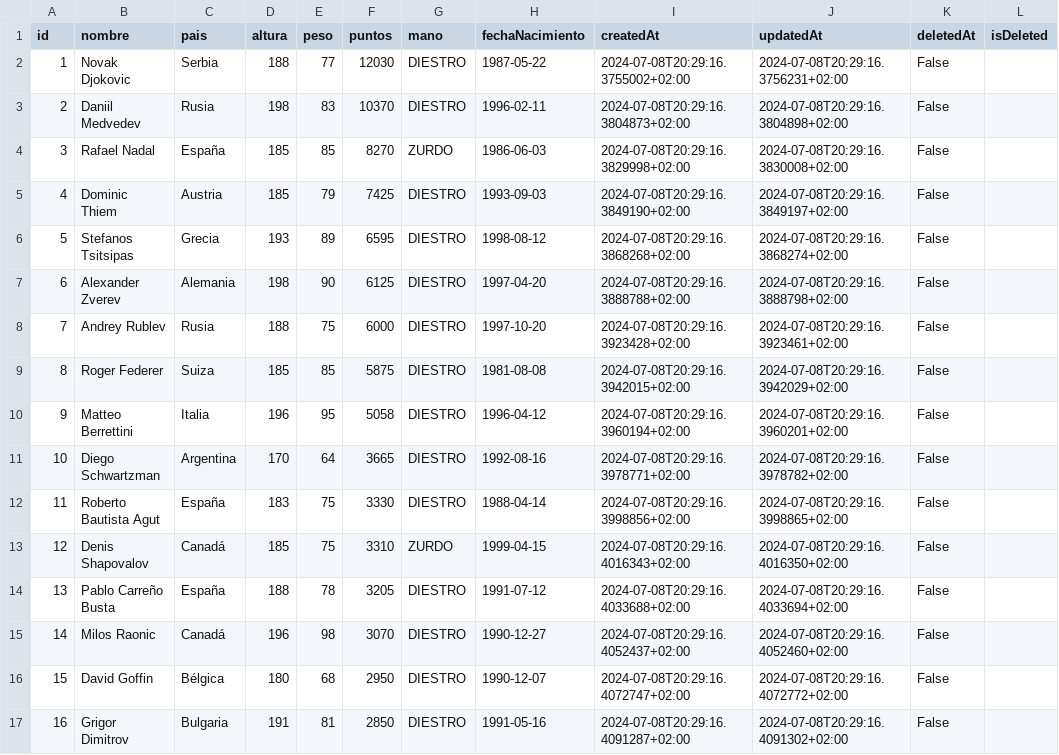
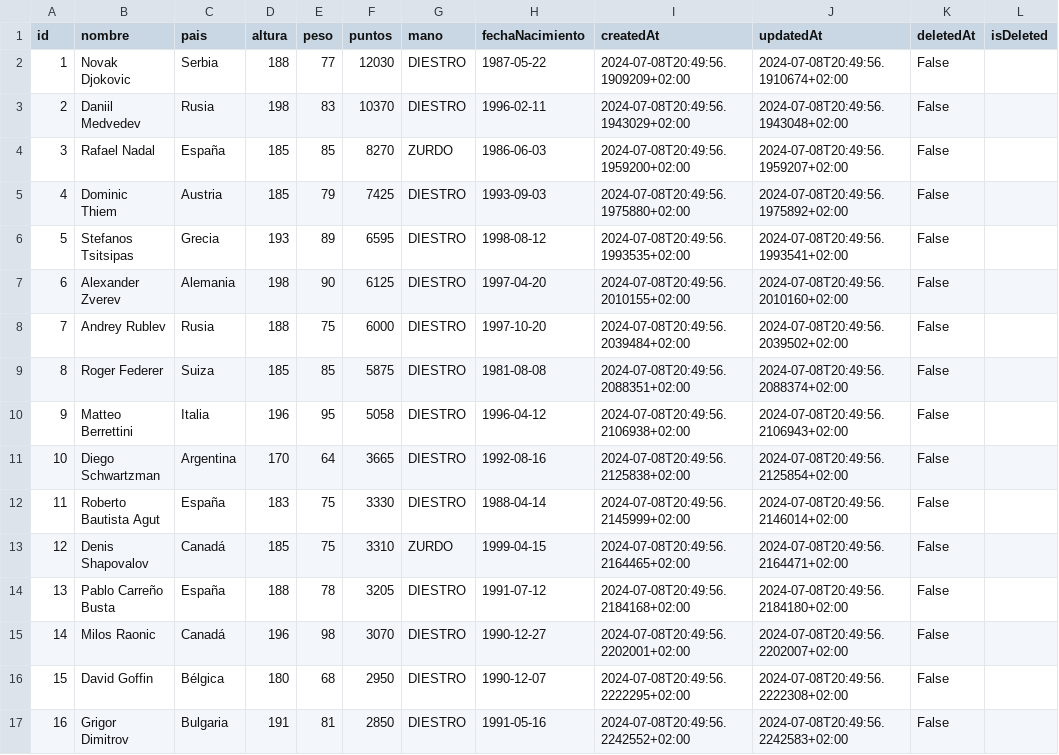
Before and after one commit to joseluisgs/CSharpLocalAndRemote, a CSV file: CSharpLocalAndRemote/bin/Debug/net8.0/Data/tenistas_exportados.csv, drawn as a sheet; only a part is shown; the diff covers the shown part only.

Commit message:
Tenistas Base de Datos

```diff
--- a/CSharpLocalAndRemote/bin/Debug/net8.0/Data/tenistas_exportados.csv
+++ b/CSharpLocalAndRemote/bin/Debug/net8.0/Data/tenistas_exportados.csv
@@ -1,17 +1,17 @@
 id,nombre,pais,altura,peso,puntos,mano,fechaNacimiento,createdAt,updatedAt,deletedAt,isDeleted
-1,Novak Djokovic,Serbia,188,77,12030,DIESTRO,1987-05-22,2024-07-08T20:29:16.3755002+02:00,2024-07-08T20:29:16.3756231+02:00,False
-2,Daniil Medvedev,Rusia,198,83,10370,DIESTRO,1996-02-11,2024-07-08T20:29:16.3804873+02:00,2024-07-08T20:29:16.3804898+02:00,False
-3,Rafael Nadal,España,185,85,8270,ZURDO,1986-06-03,2024-07-08T20:29:16.3829998+02:00,2024-07-08T20:29:16.3830008+02:00,False
-4,Dominic Thiem,Austria,185,79,7425,DIESTRO,1993-09-03,2024-07-08T20:29:16.3849190+02:00,2024-07-08T20:29:16.3849197+02:00,False
-5,Stefanos Tsitsipas,Grecia,193,89,6595,DIESTRO,1998-08-12,2024-07-08T20:29:16.3868268+02:00,2024-07-08T20:29:16.3868274+02:00,False
-6,Alexander Zverev,Alemania,198,90,6125,DIESTRO,1997-04-20,2024-07-08T20:29:16.3888788+02:00,2024-07-08T20:29:16.3888798+02:00,False
-7,Andrey Rublev,Rusia,188,75,6000,DIESTRO,1997-10-20,2024-07-08T20:29:16.3923428+02:00,2024-07-08T20:29:16.3923461+02:00,False
-8,Roger Federer,Suiza,185,85,5875,DIESTRO,1981-08-08,2024-07-08T20:29:16.3942015+02:00,2024-07-08T20:29:16.3942029+02:00,False
-9,Matteo Berrettini,Italia,196,95,5058,DIESTRO,1996-04-12,2024-07-08T20:29:16.3960194+02:00,2024-07-08T20:29:16.3960201+02:00,False
-10,Diego Schwartzman,Argentina,170,64,3665,DIESTRO,1992-08-16,2024-07-08T20:29:16.3978771+02:00,2024-07-08T20:29:16.3978782+02:00,False
-11,Roberto Bautista Agut,España,183,75,3330,DIESTRO,1988-04-14,2024-07-08T20:29:16.3998856+02:00,2024-07-08T20:29:16.3998865+02:00,False
-12,Denis Shapovalov,Canadá,185,75,3310,ZURDO,1999-04-15,2024-07-08T20:29:16.4016343+02:00,2024-07-08T20:29:16.4016350+02:00,False
-13,Pablo Carreño Busta,España,188,78,3205,DIESTRO,1991-07-12,2024-07-08T20:29:16.4033688+02:00,2024-07-08T20:29:16.4033694+02:00,False
-14,Milos Raonic,Canadá,196,98,3070,DIESTRO,1990-12-27,2024-07-08T20:29:16.4052437+02:00,2024-07-08T20:29:16.4052460+02:00,False
-15,David Goffin,Bélgica,180,68,2950,DIESTRO,1990-12-07,2024-07-08T20:29:16.4072747+02:00,2024-07-08T20:29:16.4072772+02:00,False
-16,Grigor Dimitrov,Bulgaria,191,81,2850,DIESTRO,1991-05-16,2024-07-08T20:29:16.4091287+02:00,2024-07-08T20:29:16.4091302+02:00,False
+1,Novak Djokovic,Serbia,188,77,12030,DIESTRO,1987-05-22,2024-07-08T20:49:56.1909209+02:00,2024-07-08T20:49:56.1910674+02:00,False
+2,Daniil Medvedev,Rusia,198,83,10370,DIESTRO,1996-02-11,2024-07-08T20:49:56.1943029+02:00,2024-07-08T20:49:56.1943048+02:00,False
+3,Rafael Nadal,España,185,85,8270,ZURDO,1986-06-03,2024-07-08T20:49:56.1959200+02:00,2024-07-08T20:49:56.1959207+02:00,False
+4,Dominic Thiem,Austria,185,79,7425,DIESTRO,1993-09-03,2024-07-08T20:49:56.1975880+02:00,2024-07-08T20:49:56.1975892+02:00,False
+5,Stefanos Tsitsipas,Grecia,193,89,6595,DIESTRO,1998-08-12,2024-07-08T20:49:56.1993535+02:00,2024-07-08T20:49:56.1993541+02:00,False
+6,Alexander Zverev,Alemania,198,90,6125,DIESTRO,1997-04-20,2024-07-08T20:49:56.2010155+02:00,2024-07-08T20:49:56.2010160+02:00,False
+7,Andrey Rublev,Rusia,188,75,6000,DIESTRO,1997-10-20,2024-07-08T20:49:56.2039484+02:00,2024-07-08T20:49:56.2039502+02:00,False
+8,Roger Federer,Suiza,185,85,5875,DIESTRO,1981-08-08,2024-07-08T20:49:56.2088351+02:00,2024-07-08T20:49:56.2088374+02:00,False
+9,Matteo Berrettini,Italia,196,95,5058,DIESTRO,1996-04-12,2024-07-08T20:49:56.2106938+02:00,2024-07-08T20:49:56.2106943+02:00,False
+10,Diego Schwartzman,Argentina,170,64,3665,DIESTRO,1992-08-16,2024-07-08T20:49:56.2125838+02:00,2024-07-08T20:49:56.2125854+02:00,False
+11,Roberto Bautista Agut,España,183,75,3330,DIESTRO,1988-04-14,2024-07-08T20:49:56.2145999+02:00,2024-07-08T20:49:56.2146014+02:00,False
+12,Denis Shapovalov,Canadá,185,75,3310,ZURDO,1999-04-15,2024-07-08T20:49:56.2164465+02:00,2024-07-08T20:49:56.2164471+02:00,False
+13,Pablo Carreño Busta,España,188,78,3205,DIESTRO,1991-07-12,2024-07-08T20:49:56.2184168+02:00,2024-07-08T20:49:56.2184180+02:00,False
+14,Milos Raonic,Canadá,196,98,3070,DIESTRO,1990-12-27,2024-07-08T20:49:56.2202001+02:00,2024-07-08T20:49:56.2202007+02:00,False
+15,David Goffin,Bélgica,180,68,2950,DIESTRO,1990-12-07,2024-07-08T20:49:56.2222295+02:00,2024-07-08T20:49:56.2222308+02:00,False
+16,Grigor Dimitrov,Bulgaria,191,81,2850,DIESTRO,1991-05-16,2024-07-08T20:49:56.2242552+02:00,2024-07-08T20:49:56.2242583+02:00,False
```
Also changed, not shown: 20 edited cells elsewhere in this file, 15 other files.
